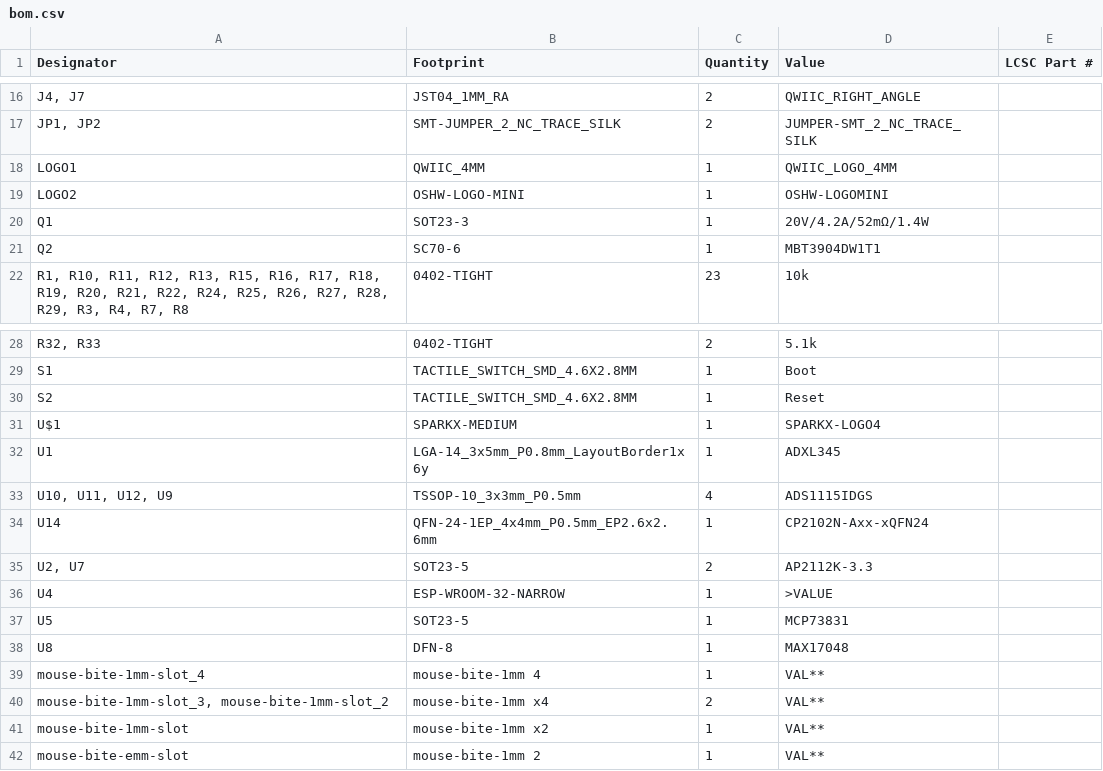
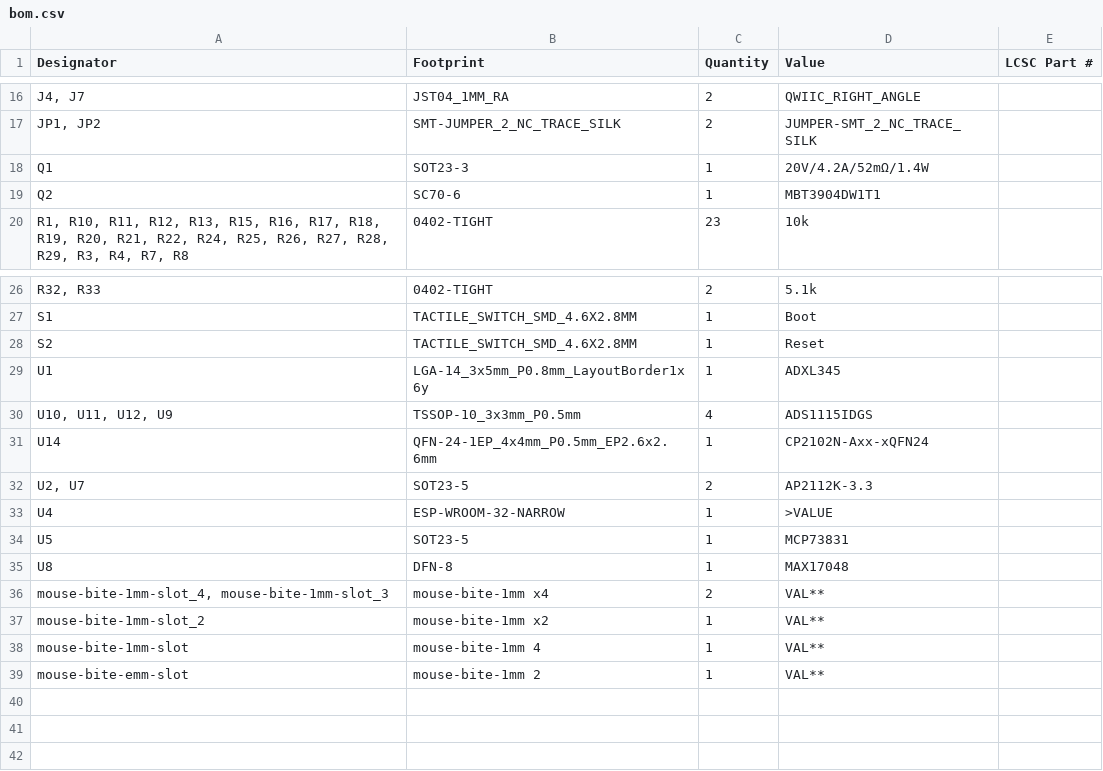
Before and after one commit to Hasatio/esp32DevKitS, a CSV file: ESP32-DEVKIT-S/production/bom.csv, drawn as a sheet; only a part is shown, gaps mark what is left out; removed rows and columns are numbered as before the commit, all else as after; the diff names each change by its address in the sheet, - before the commit and + after, or states it on an @@ line.

Commit message:
add logo and qr

```diff
--- a/ESP32-DEVKIT-S/production/bom.csv
+++ b/ESP32-DEVKIT-S/production/bom.csv
-row 18: LOGO1 | QWIIC_4MM | 1 | QWIIC_LOGO_4MM
-row 19: LOGO2 | OSHW-LOGO-MINI | 1 | OSHW-LOGOMINI
-row 31: U$1 | SPARKX-MEDIUM | 1 | SPARKX-LOGO4
-row 39: mouse-bite-1mm-slot_4 | mouse-bite-1mm 4 | 1 | VAL**
-A36 (Designator): mouse-bite-1mm-slot_3, mouse-bite-1mm-slot_2
+A36 (Designator): mouse-bite-1mm-slot_4, mouse-bite-1mm-slot_3
+row 37: mouse-bite-1mm-slot_2 | mouse-bite-1mm x2 | 1 | VAL**
-B38 (Footprint): mouse-bite-1mm x2
+B38 (Footprint): mouse-bite-1mm 4
```
Also changed, not shown: ESP32-DEVKIT-S/production/designators.csv, ESP32-DEVKIT-S/production/positions.csv, 13 other files.
